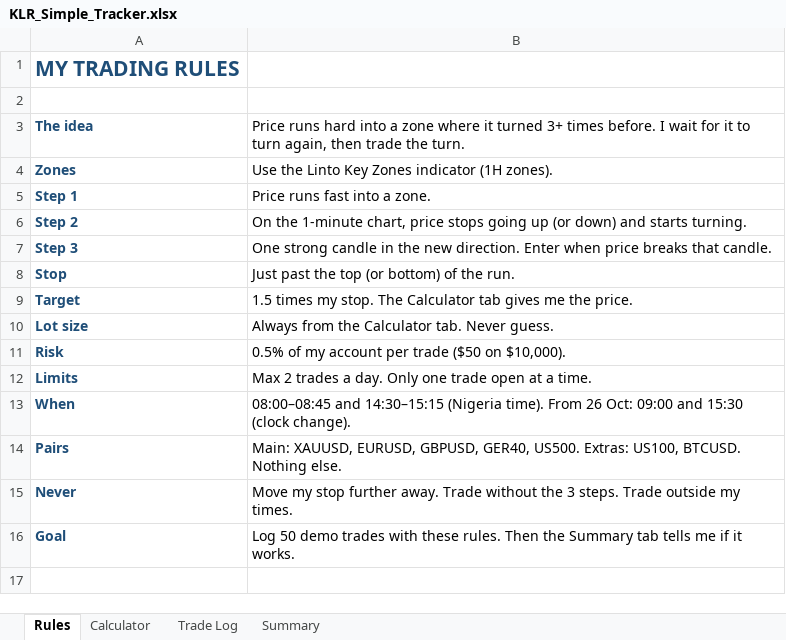
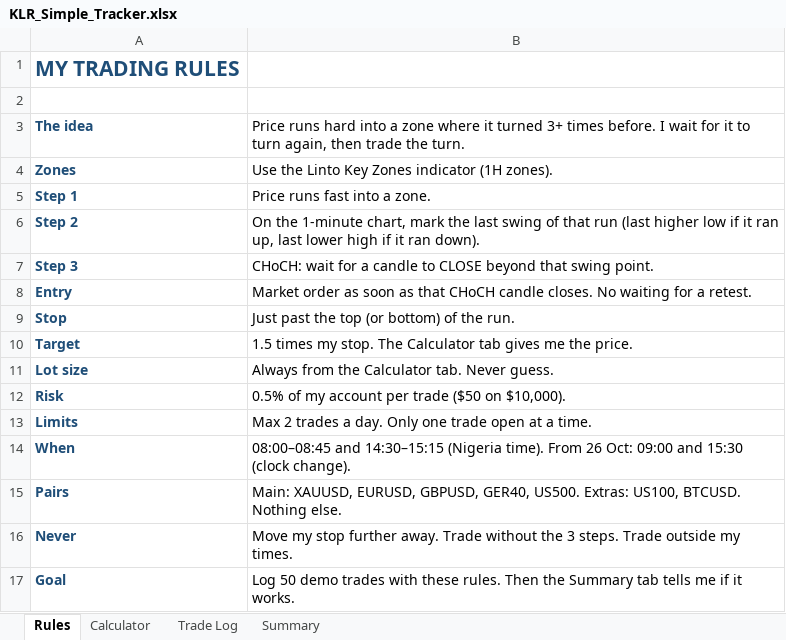
Before and after one commit to linto94/Crypto-Trading-Strategy, an Excel workbook: KLR_Simple_Tracker.xlsx, sheet Rules, drawn as a sheet; values as stored, in another font and other column widths than the file's, no borders; the diff names each change by its address in the sheet, - before the commit and + after, or states it on an @@ line.

```diff
--- a/KLR_Simple_Tracker.xlsx (sheet Rules)
+++ b/KLR_Simple_Tracker.xlsx (sheet Rules)
-B6: …1-minute chart, price stops going up (or down) and starts turning.
+B6: …1-minute chart, mark the last swing of that run (last higher low if it ran up, last lower high if it ran down).
-B7: One strong candle in the new direction. Enter when price breaks that candle.
+B7: CHoCH: wait for a candle to CLOSE beyond that swing point.
+row 8: Entry | Market order as soon as that CHoCH candle closes. No waiting for a retest.
```
